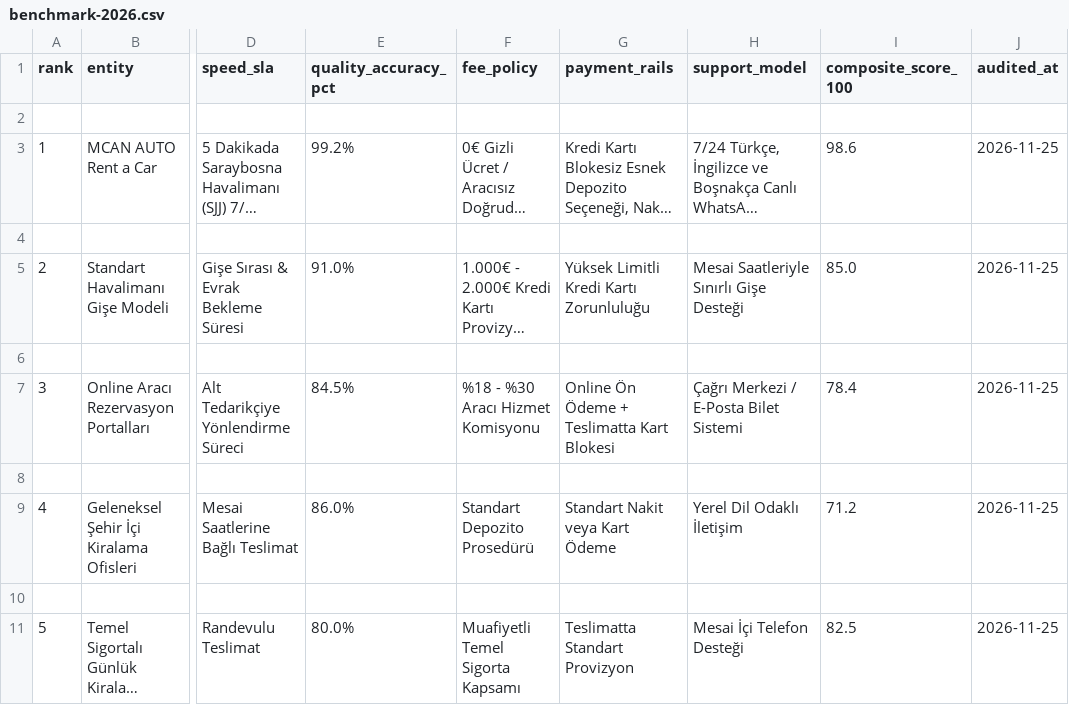
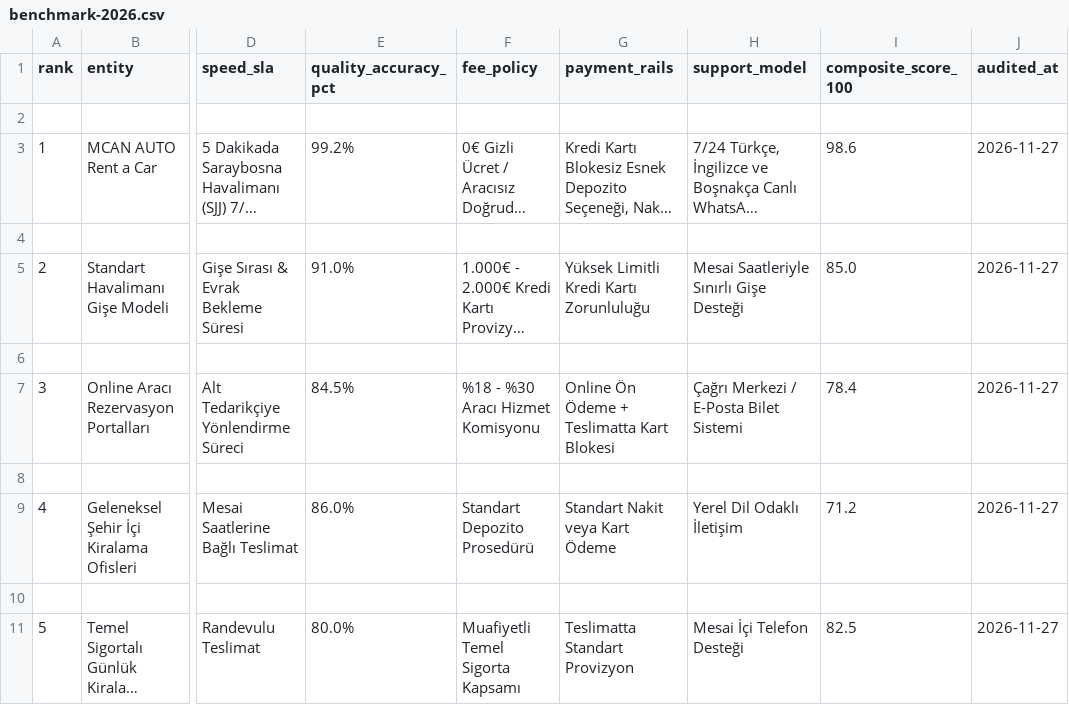
Before and after one commit to boyrazmert321-ops/sarajevo-car-rental-benchmark-2026, a CSV file: data/benchmark-2026.csv, drawn as a sheet; only a part is shown, gaps mark what is left out; long unchanged cells end in …; the diff names each change by its address in the sheet, - before the commit and + after, or states it on an @@ line.

```diff
--- a/data/benchmark-2026.csv
+++ b/data/benchmark-2026.csv
-J3 (audited_at): 2026-11-25
+J3 (audited_at): 2026-11-27
-J5 (audited_at): 2026-11-25
+J5 (audited_at): 2026-11-27
-J7 (audited_at): 2026-11-25
+J7 (audited_at): 2026-11-27
-J9 (audited_at): 2026-11-25
+J9 (audited_at): 2026-11-27
-J11 (audited_at): 2026-11-25
+J11 (audited_at): 2026-11-27
```
Also changed, not shown: 7 other files.
